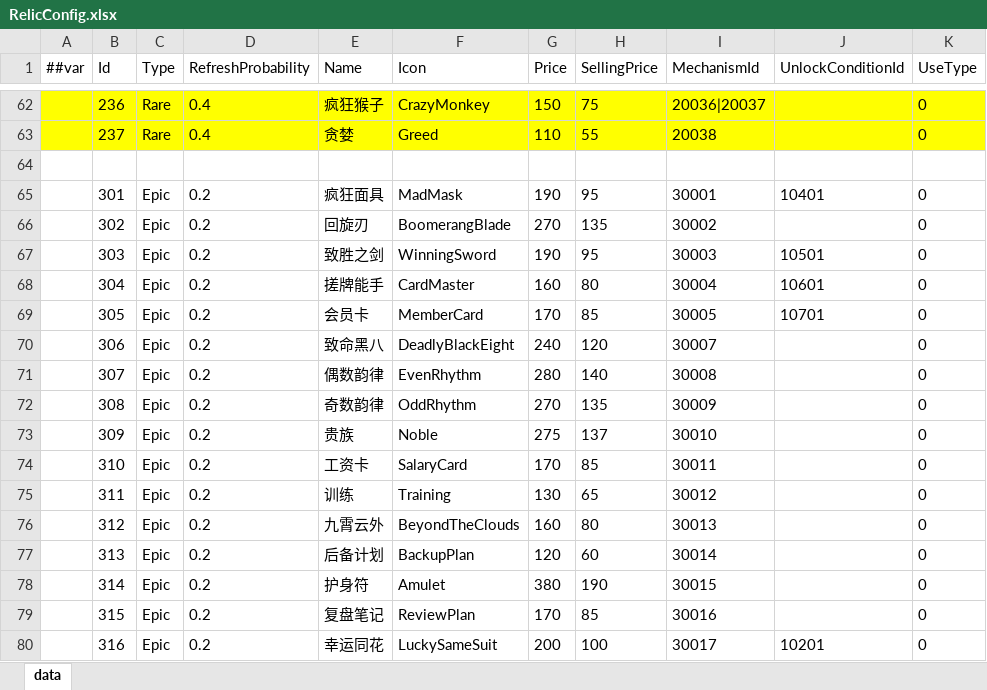
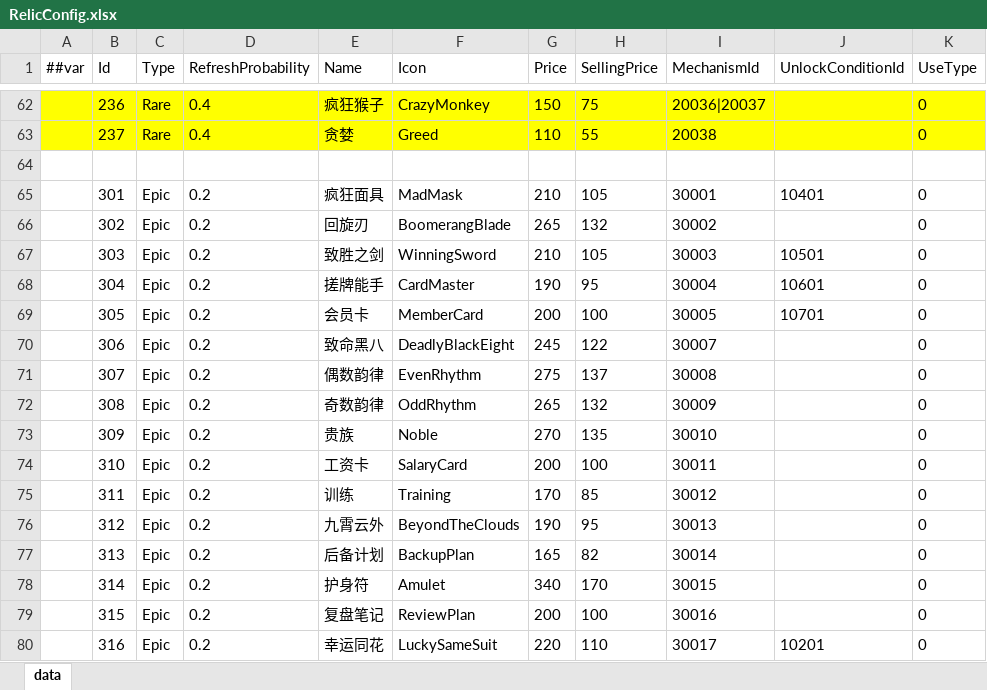
Before and after one commit to snakeazh/cardClient, an Excel workbook: Config/RelicConfig.xlsx, sheet data, drawn as a sheet; only a part is shown, gaps mark what is left out; values as stored, in another font and other column widths than the file's, no borders; the diff covers the shown part only; the diff names each change by its address in the sheet, - before the commit and + after, or states it on an @@ line.

```diff
--- a/Config/RelicConfig.xlsx (sheet data)
+++ b/Config/RelicConfig.xlsx (sheet data)
-G65 (Price): 190
+G65 (Price): 210
-H65 (SellingPrice): 95
+H65 (SellingPrice): 105
-G66 (Price): 270
+G66 (Price): 265
-H66 (SellingPrice): 135
+H66 (SellingPrice): 132
-G67 (Price): 190
+G67 (Price): 210
-H67 (SellingPrice): 95
+H67 (SellingPrice): 105
-G68 (Price): 160
+G68 (Price): 190
-H68 (SellingPrice): 80
+H68 (SellingPrice): 95
-G69 (Price): 170
+G69 (Price): 200
-H69 (SellingPrice): 85
+H69 (SellingPrice): 100
-G70 (Price): 240
+G70 (Price): 245
-H70 (SellingPrice): 120
+H70 (SellingPrice): 122
-G71 (Price): 280
+G71 (Price): 275
-H71 (SellingPrice): 140
+H71 (SellingPrice): 137
-G72 (Price): 270
+G72 (Price): 265
-H72 (SellingPrice): 135
+H72 (SellingPrice): 132
-G73 (Price): 275
+G73 (Price): 270
-H73 (SellingPrice): 137
+H73 (SellingPrice): 135
-G74 (Price): 170
+G74 (Price): 200
-H74 (SellingPrice): 85
+H74 (SellingPrice): 100
-G75 (Price): 130
+G75 (Price): 170
-H75 (SellingPrice): 65
+H75 (SellingPrice): 85
-G76 (Price): 160
+G76 (Price): 190
-H76 (SellingPrice): 80
+H76 (SellingPrice): 95
-G77 (Price): 120
+G77 (Price): 165
-H77 (SellingPrice): 60
+H77 (SellingPrice): 82
-G78 (Price): 380
+G78 (Price): 340
-H78 (SellingPrice): 190
+H78 (SellingPrice): 170
-G79 (Price): 170
+G79 (Price): 200
-H79 (SellingPrice): 85
+H79 (SellingPrice): 100
-G80 (Price): 200
+G80 (Price): 220
-H80 (SellingPrice): 100
+H80 (SellingPrice): 110
```
Also changed, not shown: 112 edited cells elsewhere in this sheet, Config/EnumConfig.xlsx, Config/HeroConfig.xlsx, 10 other files.
